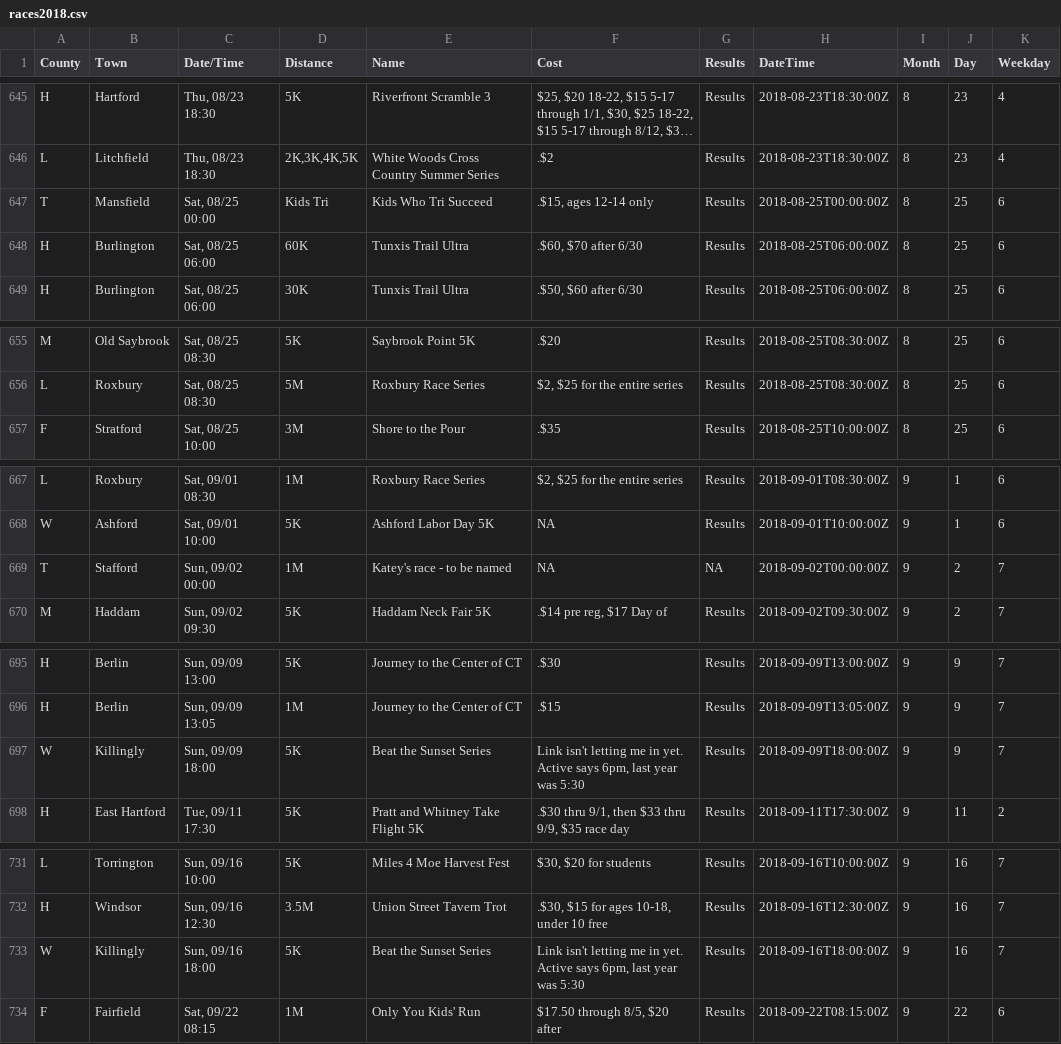
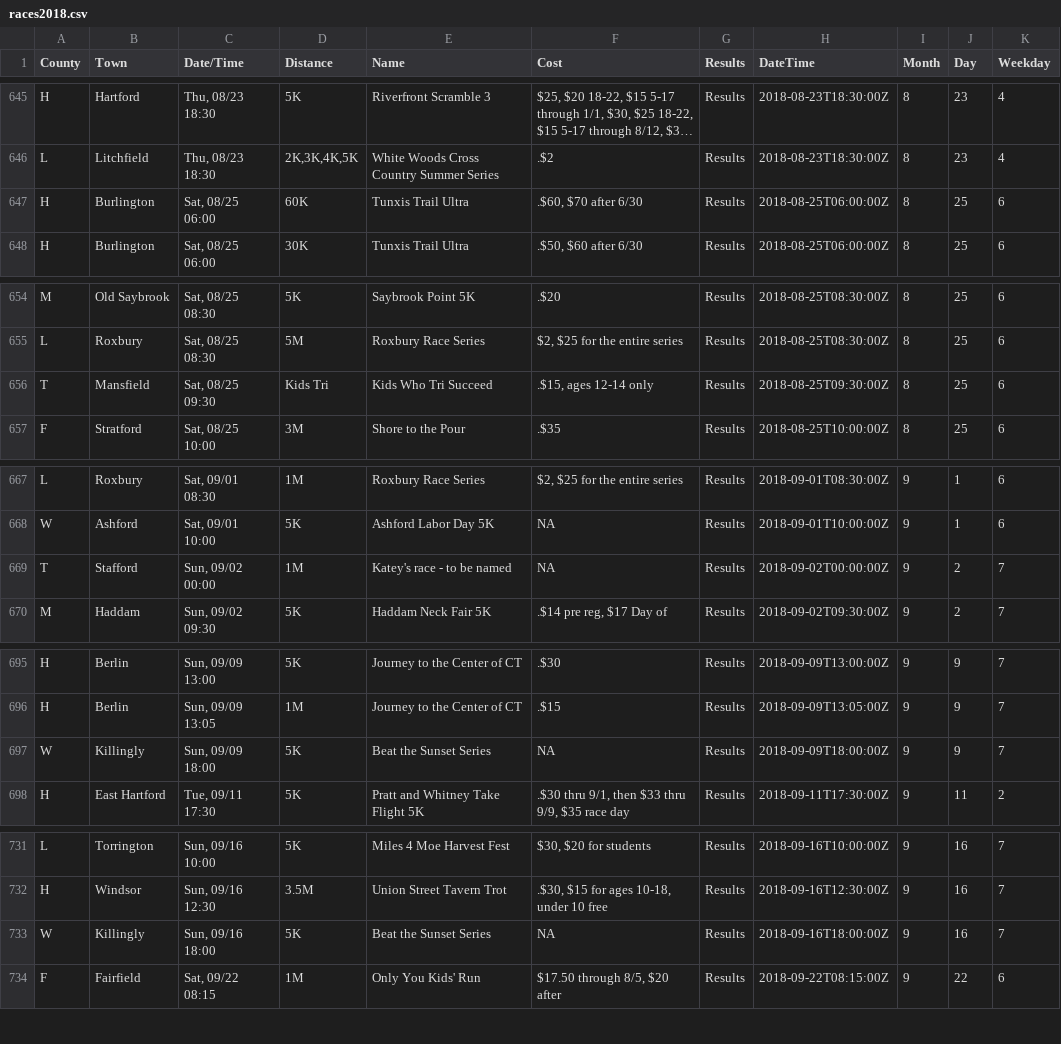
Before and after one commit to jpasini/dataviz-project-template, a CSV file: data/races2018.csv, drawn as a sheet; only a part is shown, gaps mark what is left out; long unchanged cells end in …; removed rows and columns are numbered as before the commit, all else as after; the diff covers the shown part only; the diff names each change by its address in the sheet, - before the commit and + after, or states it on an @@ line.

Commit message:
fresh data; new out of state town

```diff
--- a/data/races2018.csv
+++ b/data/races2018.csv
-row 647: T | Mansfield | Sat, 08/25 00:00 | Kids Tri | Kids Who Tri Succeed | .$15, ages 12-14 only | Results | 2018-08-25T00:00:00Z | 8 | 25 | 6
+row 656: T | Mansfield | Sat, 08/25 09:30 | Kids Tri | Kids Who Tri Succeed | .$15, ages 12-14 only | Results | 2018-08-25T09:30:00Z | 8 | 25 | 6
-G669 (Results): NA
+G669 (Results): Results
-F697 (Cost): Link isn't letting me in yet. Active says 6pm, last year was 5:30
+F697 (Cost): NA
-F733 (Cost): Link isn't letting me in yet. Active says 6pm, last year was 5:30
+F733 (Cost): NA
```
Also changed, not shown: 5 edited cells elsewhere in this file, data/known_out_of_state_towns.csv, 2 other files.
